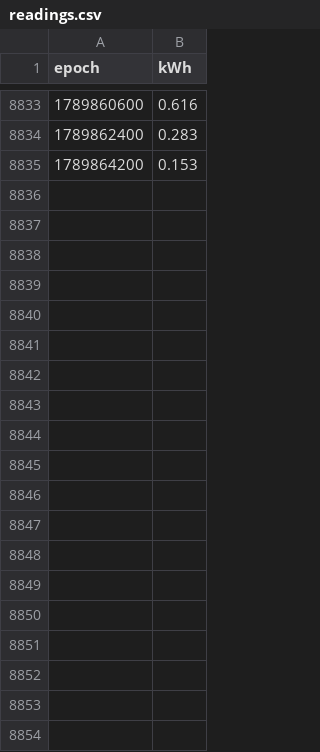
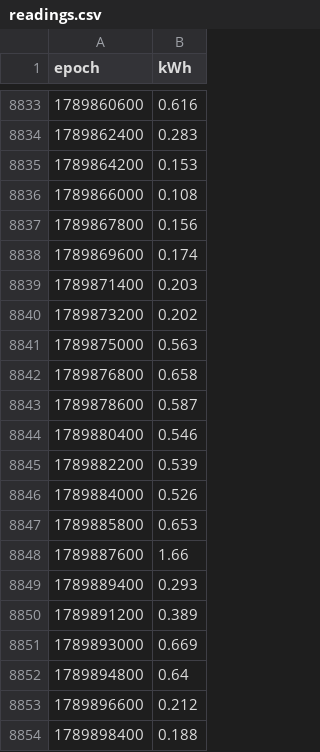
Before and after one commit to hutcheson-dotcom/glow-report, a CSV file: data/readings.csv, drawn as a sheet; only a part is shown, gaps mark what is left out; the diff covers the shown part only; the diff names each change by its address in the sheet, - before the commit and + after, or states it on an @@ line.

```diff
--- a/data/readings.csv
+++ b/data/readings.csv
+row 8836: 1789866000 | 0.108
+row 8837: 1789867800 | 0.156
+row 8838: 1789869600 | 0.174
+row 8839: 1789871400 | 0.203
+row 8840: 1789873200 | 0.202
+row 8841: 1789875000 | 0.563
+row 8842: 1789876800 | 0.658
+row 8843: 1789878600 | 0.587
+row 8844: 1789880400 | 0.546
+row 8845: 1789882200 | 0.539
+row 8846: 1789884000 | 0.526
+row 8847: 1789885800 | 0.653
+row 8848: 1789887600 | 1.66
+row 8849: 1789889400 | 0.293
+row 8850: 1789891200 | 0.389
+row 8851: 1789893000 | 0.669
+row 8852: 1789894800 | 0.64
+row 8853: 1789896600 | 0.212
+row 8854: 1789898400 | 0.188
```
Also changed, not shown: 29 added rows elsewhere in this file, 1 other file.
